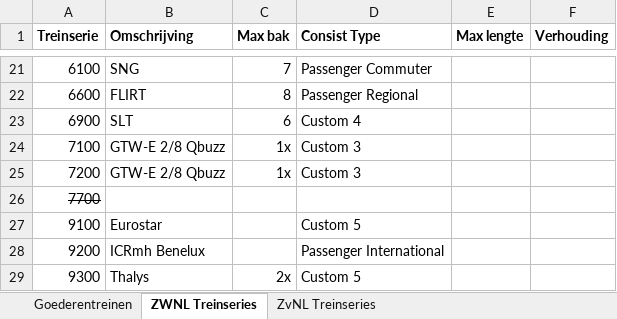
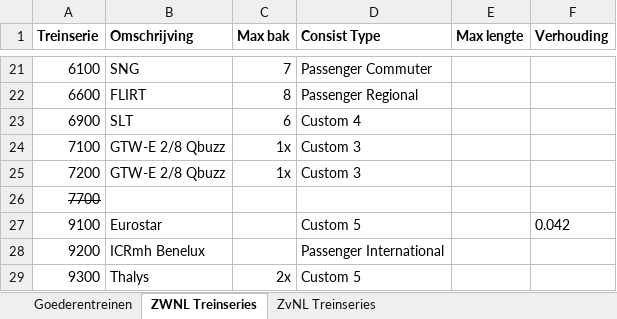
Before and after one commit to tomvand/railworks-quickdrive-nl, an Excel workbook: overzicht-2022.xlsx, sheet ZWNL Treinseries, drawn as a sheet; only a part is shown, gaps mark what is left out; values as stored, in another font and other column widths than the file's, no borders; the diff names each change by its address in the sheet, - before the commit and + after, or states it on an @@ line.

```diff
--- a/overzicht-2022.xlsx (sheet ZWNL Treinseries)
+++ b/overzicht-2022.xlsx (sheet ZWNL Treinseries)
-F27 (Verhouding): (empty)
+F27 (Verhouding): 0.042
```
Also changed, not shown: sheet ZvNL Treinseries, 8 other files.
